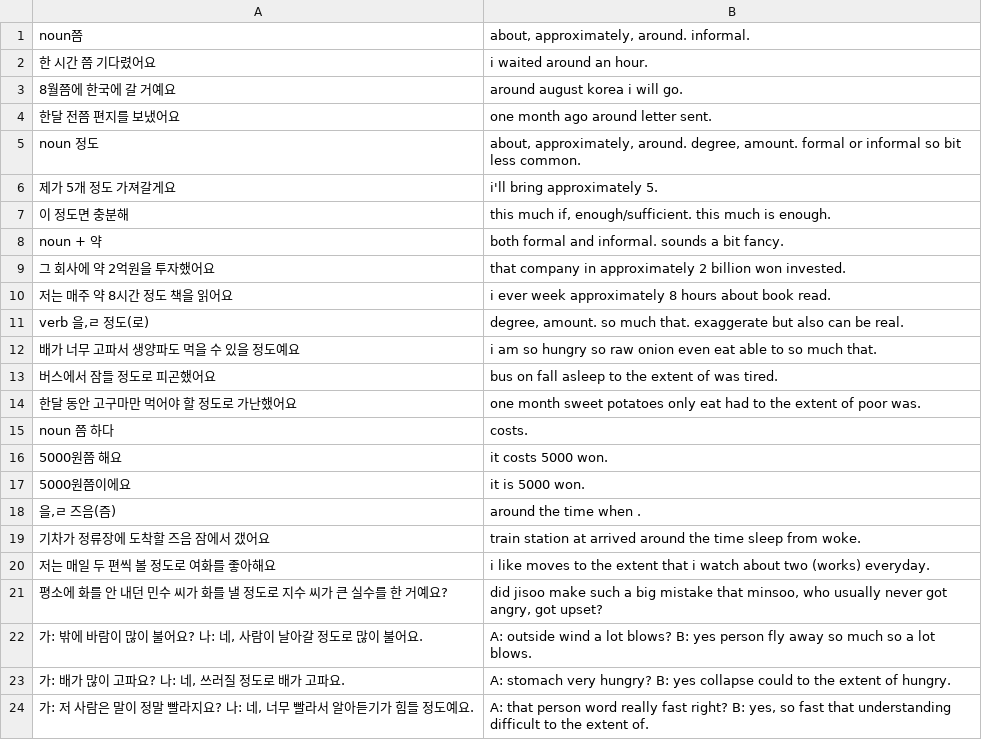
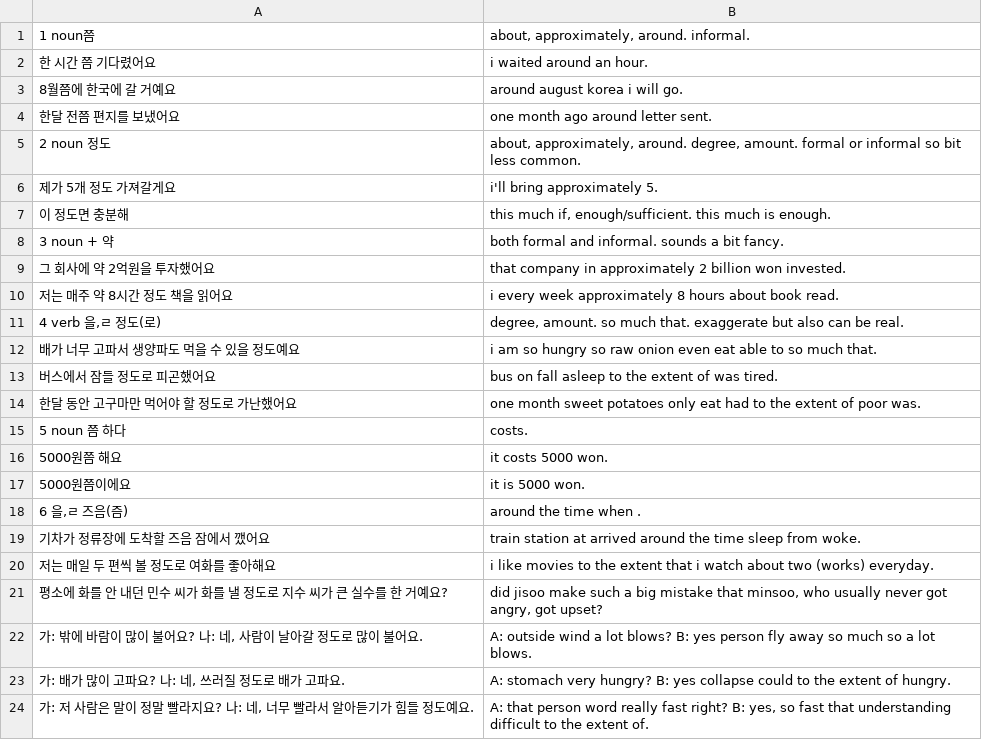
Before and after one commit to kooner27/korean_flashcards, a CSV file: kgiu2/14/14.1.csv, drawn as a sheet; only a part is shown.

Commit message:
kgiu2 15.1 and 15.2

```diff
--- a/kgiu2/14/14.1.csv
+++ b/kgiu2/14/14.1.csv
@@ -1,2 +1,2 @@
-"noun쯤","about, approximately, around. informal."
+"1 noun쯤","about, approximately, around. informal."
 "한 시간 쯤 기다렸어요","i waited around an hour."
@@ -4,9 +4,9 @@
 "한달 전쯤 편지를 보냈어요","one month ago around letter sent."
-"noun 정도","about, approximately, around. degree, amount. formal or informal so bit less common."
+"2 noun 정도","about, approximately, around. degree, amount. formal or informal so bit less common."
 "제가 5개 정도 가져갈게요","i'll bring approximately 5."
 "이 정도면 충분해","this much if, enough/sufficient. this much is enough."
-"noun + 약","both formal and informal. sounds a bit fancy."
+"3 noun + 약","both formal and informal. sounds a bit fancy."
 "그 회사에 약 2억원을 투자했어요","that company in approximately 2 billion won invested."
-"저는 매주 약 8시간 정도 책을 읽어요","i ever week approximately 8 hours about book read."
-"verb 을,ㄹ 정도(로)","degree, amount. so much that. exaggerate but also can be real."
+"저는 매주 약 8시간 정도 책을 읽어요","i every week approximately 8 hours about book read."
+"4 verb 을,ㄹ 정도(로)","degree, amount. so much that. exaggerate but also can be real."
 "배가 너무 고파서 생양파도 먹을 수 있을 정도예요","i am so hungry so raw onion even eat able to so much that."
@@ -14,8 +14,8 @@
 "한달 동안 고구마만 먹어야 할 정도로 가난했어요","one month sweet potatoes only eat had to the extent of poor was."
-"noun 쯤 하다","costs."
+"5 noun 쯤 하다","costs."
 "5000원쯤 해요","it costs 5000 won."
 "5000원쯤이에요","it is 5000 won."
-"을,ㄹ 즈음(즘)","around the time when ."
-"기차가 정류장에 도착할 즈음 잠에서 갰어요","train station at arrived around the time sleep from woke."
-"저는 매일 두 편씩 볼 정도로 여화를 좋아해요","i like moves to the extent that i watch about two (works) everyday."
+"6 을,ㄹ 즈음(즘)","around the time when ."
+"기차가 정류장에 도착할 즈음 잠에서 깼어요","train station at arrived around the time sleep from woke."
+"저는 매일 두 편씩 볼 정도로 여화를 좋아해요","i like movies to the extent that i watch about two (works) everyday."
 "평소에 화를 안 내던 민수 씨가 화를 낼 정도로 지수 씨가 큰 실수를 한 거예요?","did jisoo make such a big mistake that minsoo, who usually never got angry, got upset?"
```
Also changed, not shown: 19 other files.
